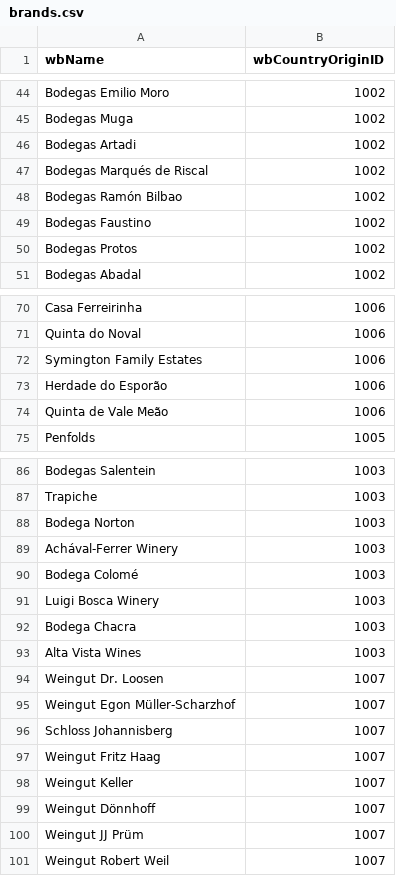
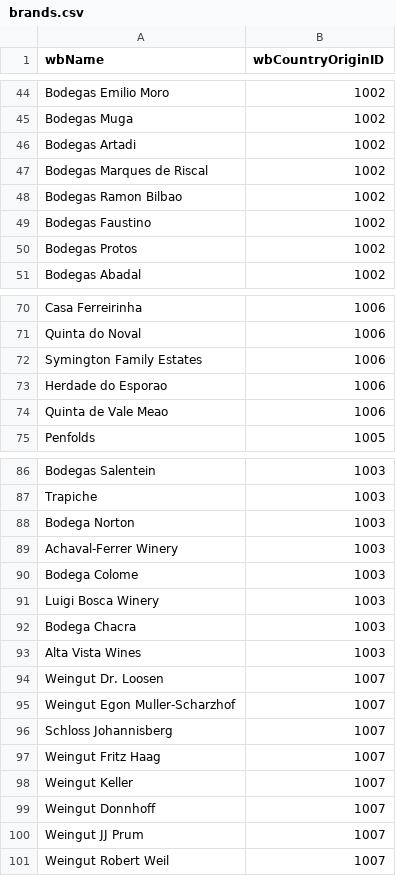
Before and after one commit to Xehny/wimsdata, a CSV file: brands.csv, drawn as a sheet; only a part is shown, gaps mark what is left out; the diff covers the shown part only.

```diff
--- a/brands.csv
+++ b/brands.csv
@@ -46,4 +46,4 @@ Bodegas Muga,1002
 Bodegas Artadi,1002
-Bodegas Marqués de Riscal,1002
-Bodegas Ramón Bilbao,1002
+Bodegas Marques de Riscal,1002
+Bodegas Ramon Bilbao,1002
 Bodegas Faustino,1002
@@ -72,4 +72,4 @@ Quinta do Noval,1006
 Symington Family Estates,1006
-Herdade do Esporão,1006
-Quinta de Vale Meão,1006
+Herdade do Esporao,1006
+Quinta de Vale Meao,1006
 Penfolds,1005
@@ -88,4 +88,4 @@ Trapiche,1003
 Bodega Norton,1003
-Achával-Ferrer Winery,1003
-Bodega Colomé,1003
+Achaval-Ferrer Winery,1003
+Bodega Colome,1003
 Luigi Bosca Winery,1003
@@ -94,3 +94,3 @@ Alta Vista Wines,1003
 Weingut Dr. Loosen,1007
-Weingut Egon Müller-Scharzhof,1007
+Weingut Egon Muller-Scharzhof,1007
 Schloss Johannisberg,1007
@@ -98,4 +98,4 @@ Weingut Fritz Haag,1007
 Weingut Keller,1007
-Weingut Dönnhoff,1007
-Weingut JJ Prüm,1007
+Weingut Donnhoff,1007
+Weingut JJ Prum,1007
 Weingut Robert Weil,1007
```
Also changed, not shown: 20 edited cells elsewhere in this file, 1 other file.
